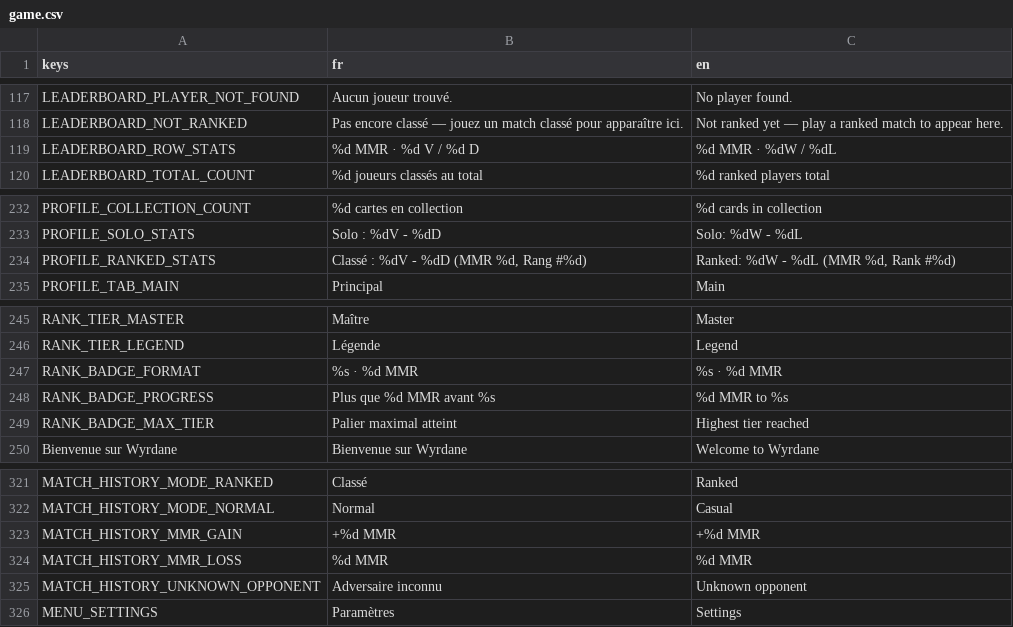
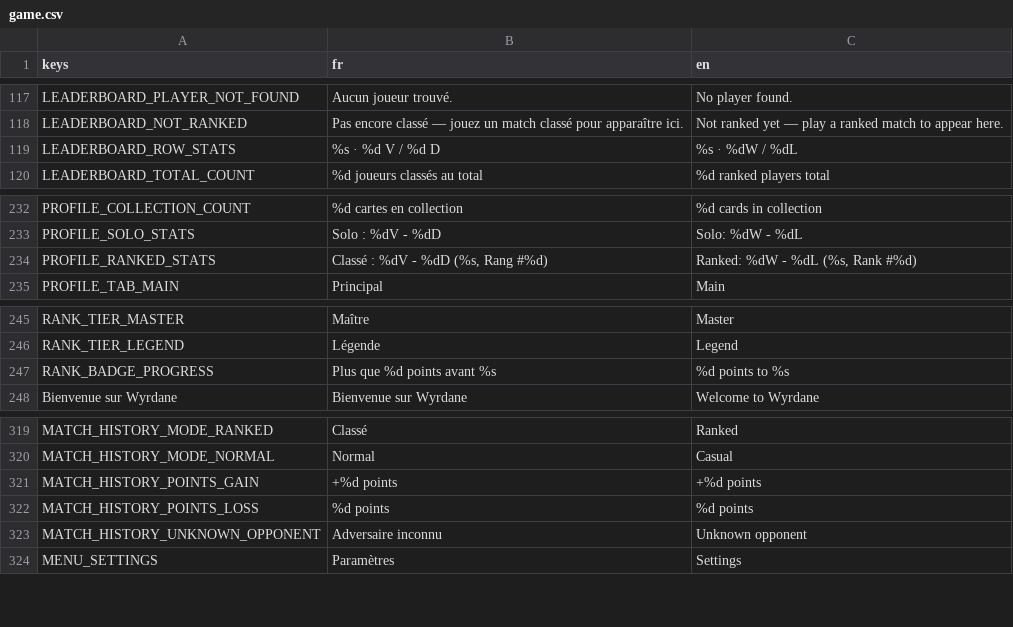
Before and after one commit to Nicolas82200/Wyrdane, a CSV file: translations/game.csv, drawn as a sheet; only a part is shown, gaps mark what is left out.

Commit message:
feat: show ranked standing as tier divisions, never a raw rating

```diff
--- a/translations/game.csv
+++ b/translations/game.csv
@@ -118,3 +118,3 @@ LEADERBOARD_PLAYER_NOT_FOUND,"Aucun joueur trouvé.","No player found."
 LEADERBOARD_NOT_RANKED,"Pas encore classé — jouez un match classé pour apparaître ici.","Not ranked yet — play a ranked match to appear here."
-LEADERBOARD_ROW_STATS,"%d MMR · %d V / %d D","%d MMR · %dW / %dL"
+LEADERBOARD_ROW_STATS,"%s · %d V / %d D","%s · %dW / %dL"
 LEADERBOARD_TOTAL_COUNT,"%d joueurs classés au total","%d ranked players total"
@@ -233,3 +233,3 @@ PROFILE_COLLECTION_COUNT,"%d cartes en collection","%d cards in collection"
 PROFILE_SOLO_STATS,"Solo : %dV - %dD","Solo: %dW - %dL"
-PROFILE_RANKED_STATS,"Classé : %dV - %dD (MMR %d, Rang #%d)","Ranked: %dW - %dL (MMR %d, Rank #%d)"
+PROFILE_RANKED_STATS,"Classé : %dV - %dD (%s, Rang #%d)","Ranked: %dW - %dL (%s, Rank #%d)"
 PROFILE_TAB_MAIN,"Principal","Main"
@@ -246,5 +246,3 @@ RANK_TIER_MASTER,"Maître","Master"
 RANK_TIER_LEGEND,"Légende","Legend"
-RANK_BADGE_FORMAT,"%s · %d MMR","%s · %d MMR"
-RANK_BADGE_PROGRESS,"Plus que %d MMR avant %s","%d MMR to %s"
-RANK_BADGE_MAX_TIER,"Palier maximal atteint","Highest tier reached"
+RANK_BADGE_PROGRESS,"Plus que %d points avant %s","%d points to %s"
 "Bienvenue sur Wyrdane","Bienvenue sur Wyrdane","Welcome to Wyrdane"
@@ -322,4 +320,4 @@ MATCH_HISTORY_MODE_RANKED,"Classé","Ranked"
 MATCH_HISTORY_MODE_NORMAL,"Normal","Casual"
-MATCH_HISTORY_MMR_GAIN,"+%d MMR","+%d MMR"
-MATCH_HISTORY_MMR_LOSS,"%d MMR","%d MMR"
+MATCH_HISTORY_POINTS_GAIN,"+%d points","+%d points"
+MATCH_HISTORY_POINTS_LOSS,"%d points","%d points"
 MATCH_HISTORY_UNKNOWN_OPPONENT,"Adversaire inconnu","Unknown opponent"
```
Also changed, not shown: 8 other files.
